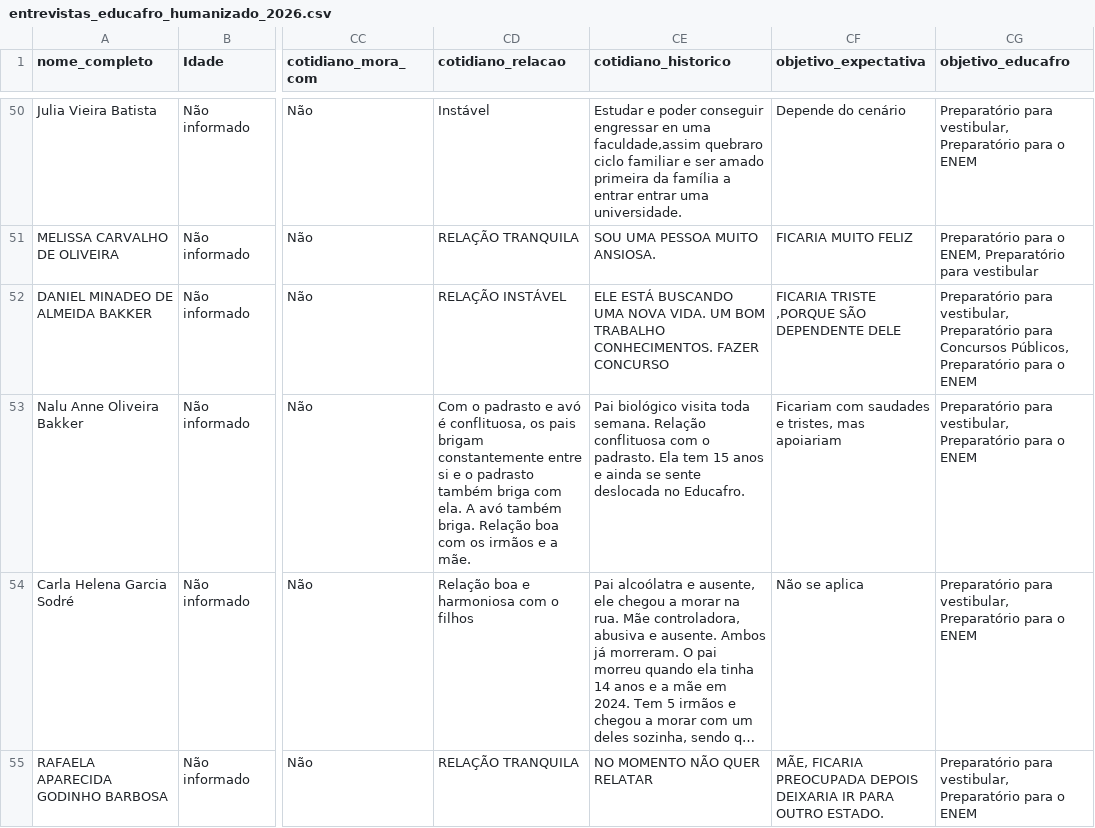
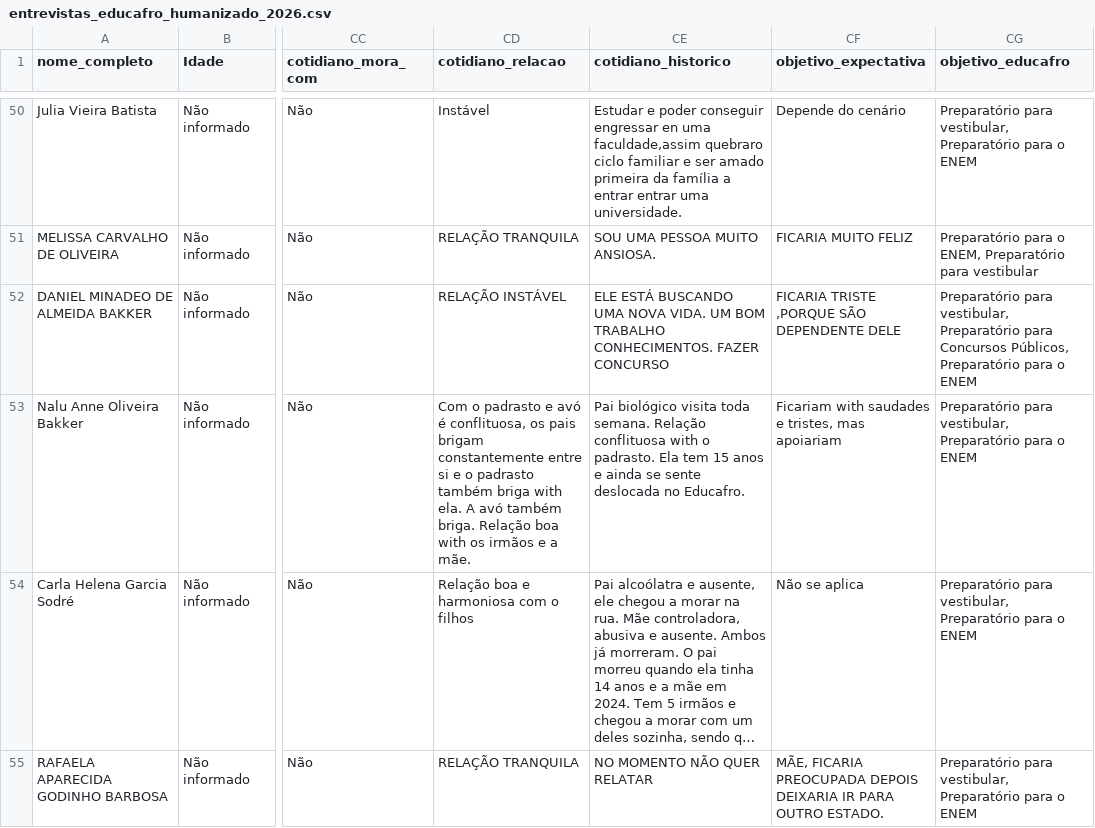
Before and after one commit to hericmr/dados_educafro_2026, a CSV file: data/entrevistas_educafro_humanizado_2026.csv, drawn as a sheet; only a part is shown, gaps mark what is left out; long unchanged cells end in …; the diff names each change by its address in the sheet, - before the commit and + after, or states it on an @@ line.

Commit message:
atualizando tabela

```diff
--- a/data/entrevistas_educafro_humanizado_2026.csv
+++ b/data/entrevistas_educafro_humanizado_2026.csv
-CD53 (cotidiano_relacao): …também briga com ela. A avó também briga. Relação boa com os irmãos…
+CD53 (cotidiano_relacao): …também briga with ela. A avó também briga. Relação boa with os irmãos…
-CE53 (cotidiano_historico): …Relação conflituosa com o padrasto.…
+CE53 (cotidiano_historico): …Relação conflituosa with o padrasto.…
-CF53 (objetivo_expectativa): Ficariam com saudades e…
+CF53 (objetivo_expectativa): Ficariam with saudades e…
```
Also changed, not shown: data/entrevistas_consolidated.csv, 1 other file.
